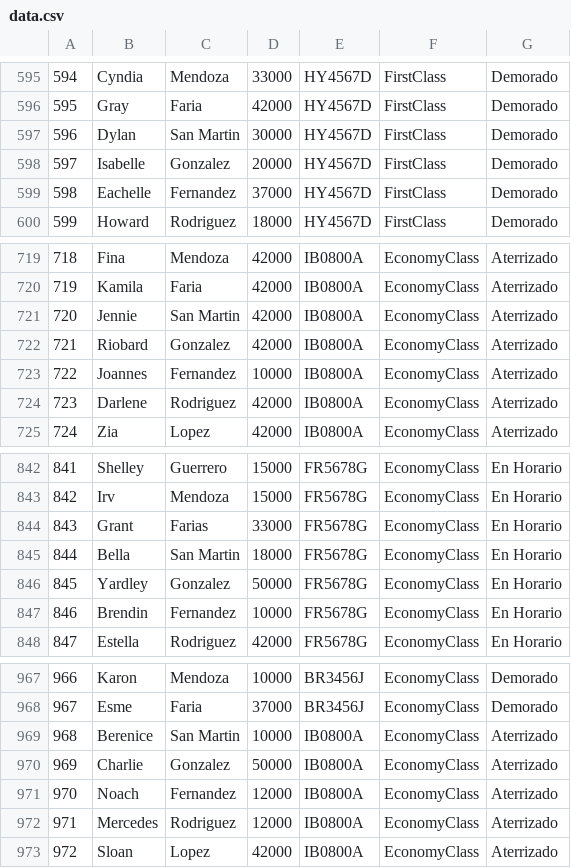
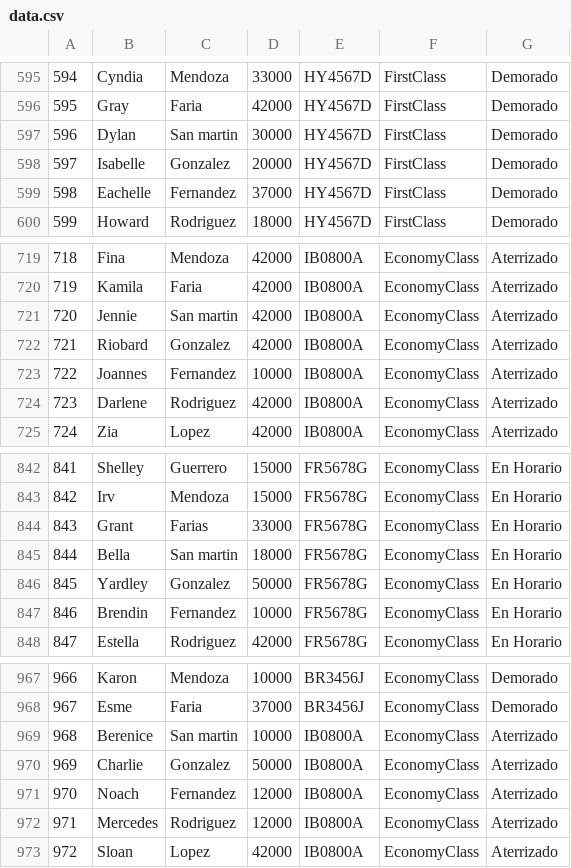
Before and after one commit to BETO-XD97/TPs_Laboratorio_1, a CSV file: TP_3/tp3_windows/data.csv, drawn as a sheet; only a part is shown, gaps mark what is left out; the diff covers the shown part only; the diff names each change by its address in the sheet, - before the commit and + after, or states it on an @@ line.

```diff
--- a/TP_3/tp3_windows/data.csv
+++ b/TP_3/tp3_windows/data.csv
-C597: San Martin
+C597: San martin
-C721: San Martin
+C721: San martin
-C845: San Martin
+C845: San martin
-C969: San Martin
+C969: San martin
```
Also changed, not shown: 1 added row, 1 removed row and 4 edited cells elsewhere in this file, 14 other files.
